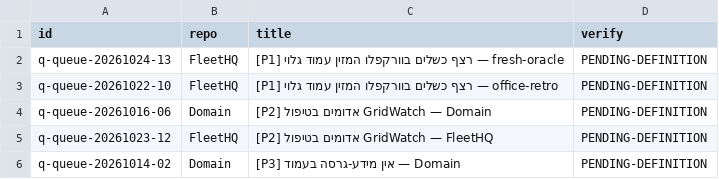
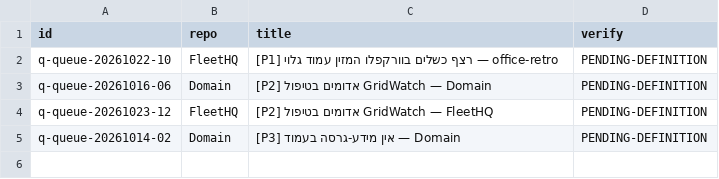
Before and after one commit to roshpinacare-sys/sovereign-runner-kit, a TSV file: state/netrun-tasks.tsv, drawn as a sheet.

Commit message:
netrun-loop: board refresh mapped=4 skipped=0 [skip ci]

```diff
--- a/state/netrun-tasks.tsv
+++ b/state/netrun-tasks.tsv
@@ -1,3 +1,2 @@
 id	repo	title	verify
-q-queue-20261024-13	FleetHQ	[P1] רצף כשלים בוורקפלו המזין עמוד גלוי — fresh-oracle	PENDING-DEFINITION
 q-queue-20261022-10	FleetHQ	[P1] רצף כשלים בוורקפלו המזין עמוד גלוי — office-retro	PENDING-DEFINITION
```
Also changed, not shown: 1 other file.
